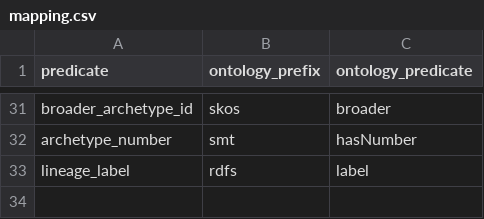
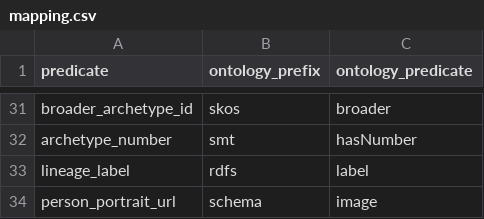
Before and after one commit to hexWitches/semantic-tarot-library, a CSV file: mapping-files/mapping.csv, drawn as a sheet; only a part is shown, gaps mark what is left out.

```diff
--- a/mapping-files/mapping.csv
+++ b/mapping-files/mapping.csv
@@ -33 +33,2 @@ archetype_number,smt,hasNumber
 lineage_label,rdfs,label
+person_portrait_url,schema,image
```
Also changed, not shown: 11 other files.
